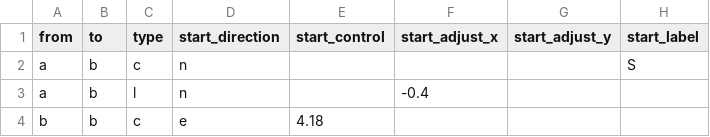
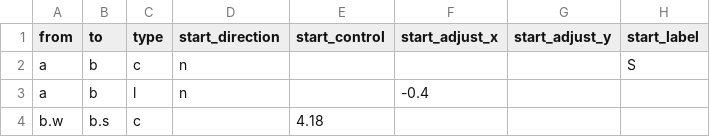
Before and after one commit to mathew-j-davis/boxesandarrows, a CSV file: data/edges_test.csv, drawn as a sheet; only a part is shown; the diff names each change by its address in the sheet, - before the commit and + after, or states it on an @@ line.

```diff
--- a/data/edges_test.csv
+++ b/data/edges_test.csv
-A4 (from): b
+A4 (from): b.w
-B4 (to): b
+B4 (to): b.s
-D4 (start_direction): e
+D4 (start_direction): (empty)
```
Also changed, not shown: 16 other files.
